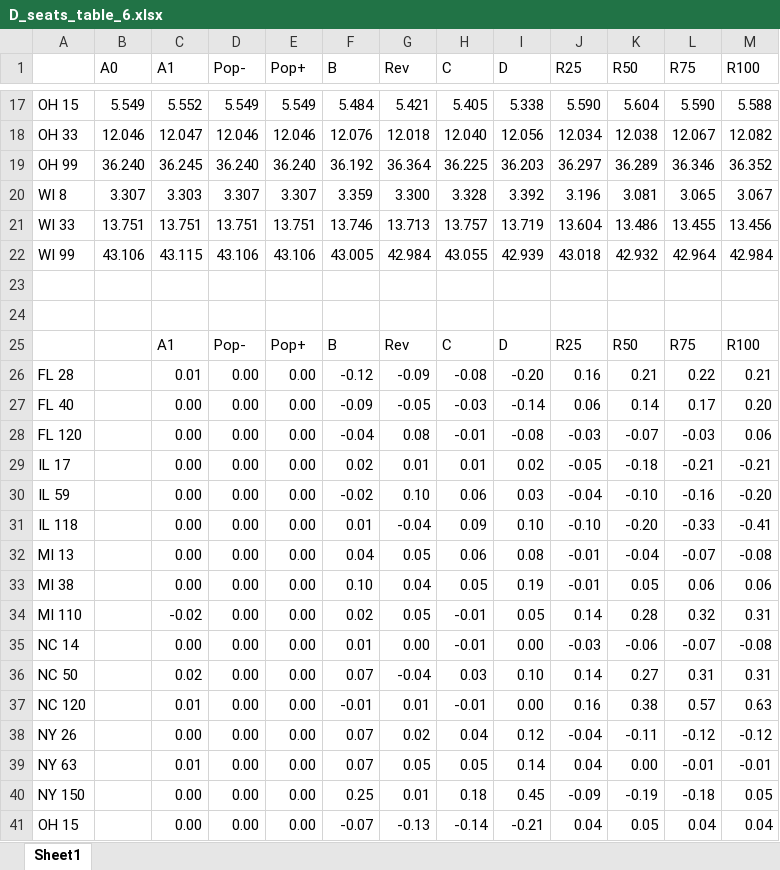
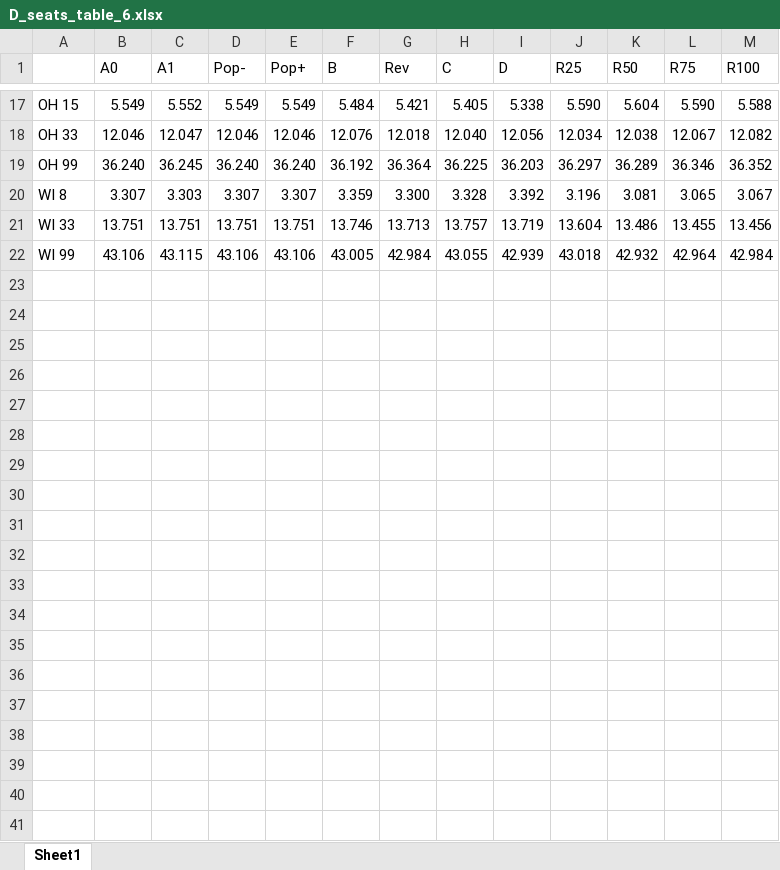
Before and after one commit to rdatools/rdametrics, an Excel workbook: analysis/D_seats_table_6.xlsx, sheet Sheet1, drawn as a sheet; only a part is shown, gaps mark what is left out; values as stored, in another font and other column widths than the file's, no borders; the diff covers the shown part only; the diff names each change by its address in the sheet, - before the commit and + after, or states it on an @@ line.

Commit message:
Table 6 data for Jeff

```diff
--- a/analysis/D_seats_table_6.xlsx (sheet Sheet1)
+++ b/analysis/D_seats_table_6.xlsx (sheet Sheet1)
-row 23: (empty)
-row 24: (empty)
-row 25:  |  | A1 | Pop- | Pop+ | B | Rev | C | D | R25 | R50 | R75 | R100
-row 26: FL 28 |  | 0.01 | 0.00 | 0.00 | -0.12 | -0.09 | -0.08 | -0.20 | 0.16 | 0.21 | 0.22 | 0.21
-row 27: FL 40 |  | 0.00 | 0.00 | 0.00 | -0.09 | -0.05 | -0.03 | -0.14 | 0.06 | 0.14 | 0.17 | 0.20
-row 28: FL 120 |  | 0.00 | 0.00 | 0.00 | -0.04 | 0.08 | -0.01 | -0.08 | -0.03 | -0.07 | -0.03 | 0.06
-row 29: IL 17 |  | 0.00 | 0.00 | 0.00 | 0.02 | 0.01 | 0.01 | 0.02 | -0.05 | -0.18 | -0.21 | -0.21
-row 30: IL 59 |  | 0.00 | 0.00 | 0.00 | -0.02 | 0.10 | 0.06 | 0.03 | -0.04 | -0.10 | -0.16 | -0.20
-row 31: IL 118 |  | 0.00 | 0.00 | 0.00 | 0.01 | -0.04 | 0.09 | 0.10 | -0.10 | -0.20 | -0.33 | -0.41
-row 32: MI 13 |  | 0.00 | 0.00 | 0.00 | 0.04 | 0.05 | 0.06 | 0.08 | -0.01 | -0.04 | -0.07 | -0.08
-row 33: MI 38 |  | 0.00 | 0.00 | 0.00 | 0.10 | 0.04 | 0.05 | 0.19 | -0.01 | 0.05 | 0.06 | 0.06
-row 34: MI 110 |  | -0.02 | 0.00 | 0.00 | 0.02 | 0.05 | -0.01 | 0.05 | 0.14 | 0.28 | 0.32 | 0.31
-row 35: NC 14 |  | 0.00 | 0.00 | 0.00 | 0.01 | 0.00 | -0.01 | 0.00 | -0.03 | -0.06 | -0.07 | -0.08
-row 36: NC 50 |  | 0.02 | 0.00 | 0.00 | 0.07 | -0.04 | 0.03 | 0.10 | 0.14 | 0.27 | 0.31 | 0.31
-row 37: NC 120 |  | 0.01 | 0.00 | 0.00 | -0.01 | 0.01 | -0.01 | 0.00 | 0.16 | 0.38 | 0.57 | 0.63
-row 38: NY 26 |  | 0.00 | 0.00 | 0.00 | 0.07 | 0.02 | 0.04 | 0.12 | -0.04 | -0.11 | -0.12 | -0.12
-row 39: NY 63 |  | 0.01 | 0.00 | 0.00 | 0.07 | 0.05 | 0.05 | 0.14 | 0.04 | 0.00 | -0.01 | -0.01
-row 40: NY 150 |  | 0.00 | 0.00 | 0.00 | 0.25 | 0.01 | 0.18 | 0.45 | -0.09 | -0.19 | -0.18 | 0.05
-row 41: OH 15 |  | 0.00 | 0.00 | 0.00 | -0.07 | -0.13 | -0.14 | -0.21 | 0.04 | 0.05 | 0.04 | 0.04
```
Also changed, not shown: 5 removed rows elsewhere in this sheet.
